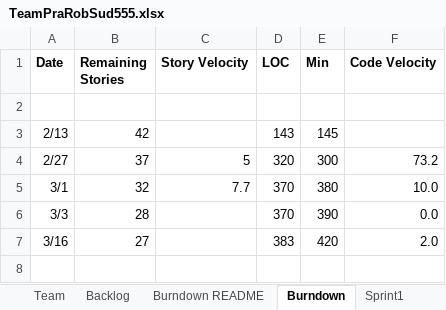
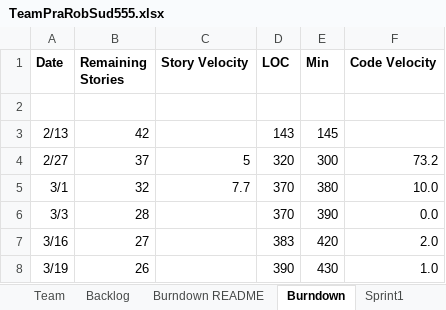
Before and after one commit to basilmajdi/SSW555-PatRobSud, an Excel workbook: SSW_555/TeamPraRobSud555.xlsx, sheet Burndown, drawn as a sheet; values as stored, in another font and other column widths than the file's, no borders; charts and pictures not drawn; the diff names each change by its address in the sheet, - before the commit and + after, or states it on an @@ line.

Commit message:
sprint 2 burndown and everything else

```diff
--- a/SSW_555/TeamPraRobSud555.xlsx (sheet Burndown)
+++ b/SSW_555/TeamPraRobSud555.xlsx (sheet Burndown)
+row 8: 3/19 | 26 |  | 390 | 430 | 1.0
```
Also changed, not shown: sheet Sprint2, charts or pictures, 2 other files.
